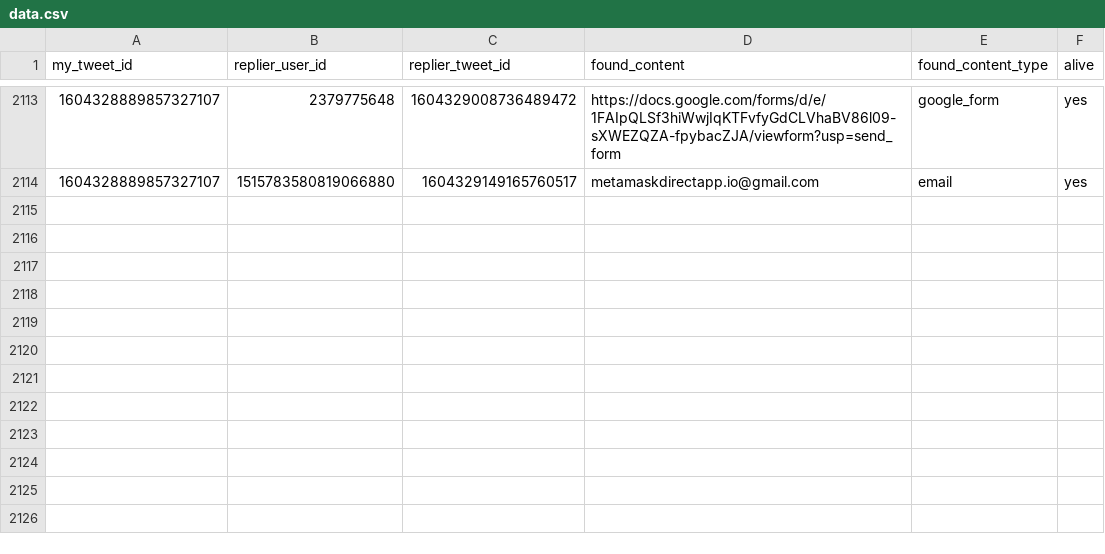
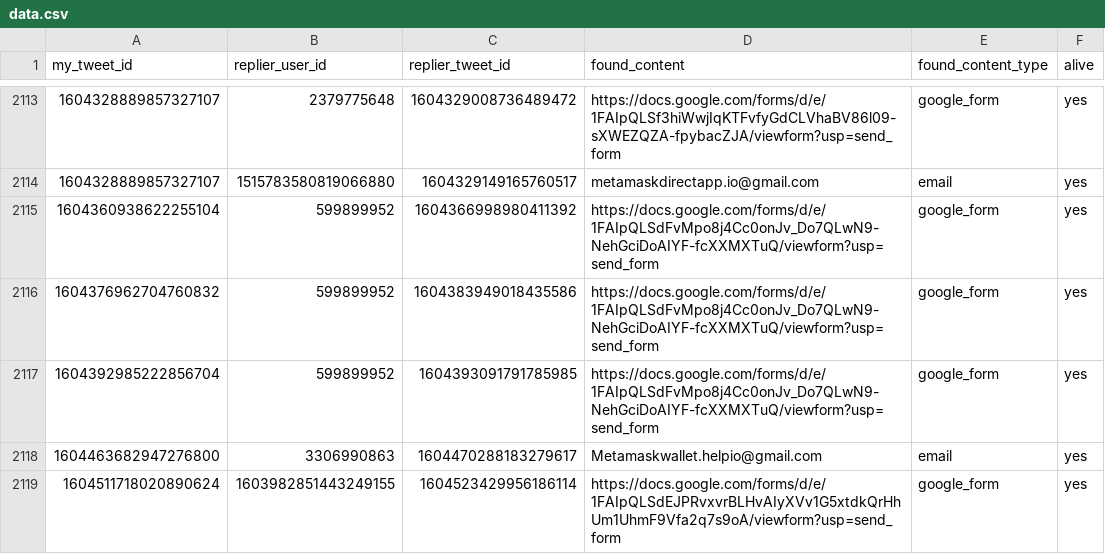
Before and after one commit to thefightagainstmalware/CatPhish, a CSV file: data.csv, drawn as a sheet; only a part is shown, gaps mark what is left out; the diff names each change by its address in the sheet, - before the commit and + after, or states it on an @@ line.

Commit message:
Automated commit

```diff
--- a/data.csv
+++ b/data.csv
+row 2115: 1604360938622255104 | 599899952 | 1604366998980411392 | https://docs.google.com/forms/d/e/1FAIpQLSdFvMpo8j4Cc0onJv_Do7QLwN9-NehGciDoAIYF-fcXXMXTuQ/viewform?usp=send_form | google_form | yes
+row 2116: 1604376962704760832 | 599899952 | 1604383949018435586 | https://docs.google.com/forms/d/e/1FAIpQLSdFvMpo8j4Cc0onJv_Do7QLwN9-NehGciDoAIYF-fcXXMXTuQ/viewform?usp=send_form | google_form | yes
+row 2117: 1604392985222856704 | 599899952 | 1604393091791785985 | https://docs.google.com/forms/d/e/1FAIpQLSdFvMpo8j4Cc0onJv_Do7QLwN9-NehGciDoAIYF-fcXXMXTuQ/viewform?usp=send_form | google_form | yes
+row 2118: 1604463682947276800 | 3306990863 | 1604470288183279617 | Metamaskwallet.helpio@gmail.com | email | yes
+row 2119: 1604511718020890624 | 1603982851443249155 | 1604523429956186114 | https://docs.google.com/forms/d/e/1FAIpQLSdEJPRvxvrBLHvAIyXVv1G5xtdkQrHhUm1UhmF9Vfa2q7s9oA/viewform?usp=send_form | google_form | yes
```
